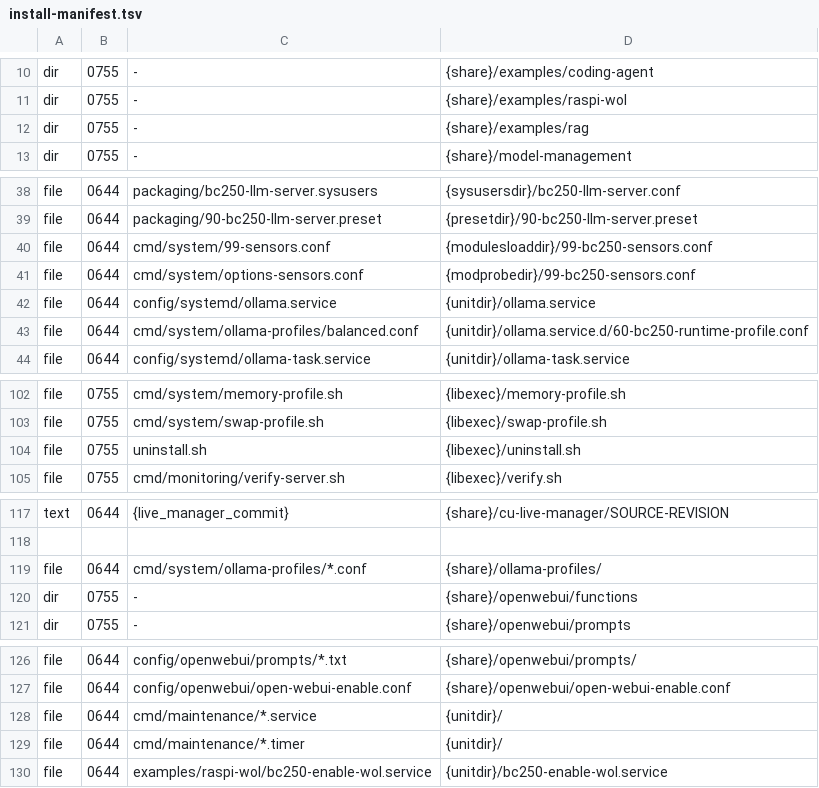
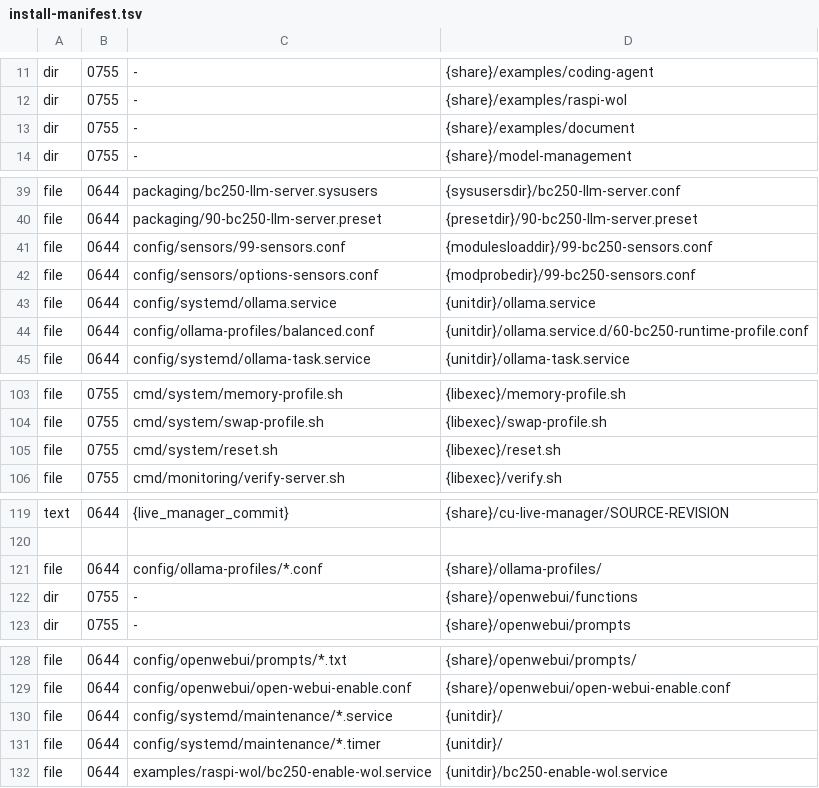
Before and after one commit to Kieni1/amd-bc-250-llm, a TSV file: packaging/install-manifest.tsv, drawn as a sheet; only a part is shown, gaps mark what is left out; the diff covers the shown part only.

```diff
--- a/packaging/install-manifest.tsv
+++ b/packaging/install-manifest.tsv
@@ -11,3 +12,3 @@ dir	0755	-	{share}/examples/coding-agent
 dir	0755	-	{share}/examples/raspi-wol
-dir	0755	-	{share}/examples/rag
+dir	0755	-	{share}/examples/document
 dir	0755	-	{share}/model-management
@@ -39,6 +40,6 @@ file	0644	packaging/bc250-llm-server.sysusers	{sysusersdir}/bc250-llm-server.con
 file	0644	packaging/90-bc250-llm-server.preset	{presetdir}/90-bc250-llm-server.preset
-file	0644	cmd/system/99-sensors.conf	{modulesloaddir}/99-bc250-sensors.conf
-file	0644	cmd/system/options-sensors.conf	{modprobedir}/99-bc250-sensors.conf
+file	0644	config/sensors/99-sensors.conf	{modulesloaddir}/99-bc250-sensors.conf
+file	0644	config/sensors/options-sensors.conf	{modprobedir}/99-bc250-sensors.conf
 file	0644	config/systemd/ollama.service	{unitdir}/ollama.service
-file	0644	cmd/system/ollama-profiles/balanced.conf	{unitdir}/ollama.service.d/60-bc250-runtime-profile.conf
+file	0644	config/ollama-profiles/balanced.conf	{unitdir}/ollama.service.d/60-bc250-runtime-profile.conf
 file	0644	config/systemd/ollama-task.service	{unitdir}/ollama-task.service
@@ -103,3 +104,3 @@ file	0755	cmd/system/memory-profile.sh	{libexec}/memory-profile.sh
 file	0755	cmd/system/swap-profile.sh	{libexec}/swap-profile.sh
-file	0755	uninstall.sh	{libexec}/uninstall.sh
+file	0755	cmd/system/reset.sh	{libexec}/reset.sh
 file	0755	cmd/monitoring/verify-server.sh	{libexec}/verify.sh
@@ -118,3 +120,3 @@ text	0644	{live_manager_commit}	{share}/cu-live-manager/SOURCE-REVISION
 
-file	0644	cmd/system/ollama-profiles/*.conf	{share}/ollama-profiles/
+file	0644	config/ollama-profiles/*.conf	{share}/ollama-profiles/
 dir	0755	-	{share}/openwebui/functions
@@ -127,4 +129,4 @@ file	0644	config/openwebui/prompts/*.txt	{share}/openwebui/prompts/
 file	0644	config/openwebui/open-webui-enable.conf	{share}/openwebui/open-webui-enable.conf
-file	0644	cmd/maintenance/*.service	{unitdir}/
-file	0644	cmd/maintenance/*.timer	{unitdir}/
+file	0644	config/systemd/maintenance/*.service	{unitdir}/
+file	0644	config/systemd/maintenance/*.timer	{unitdir}/
 file	0644	examples/raspi-wol/bc250-enable-wol.service	{unitdir}/bc250-enable-wol.service
```
Also changed, not shown: 2 added rows and 14 edited cells elsewhere in this file, 4 other files.
